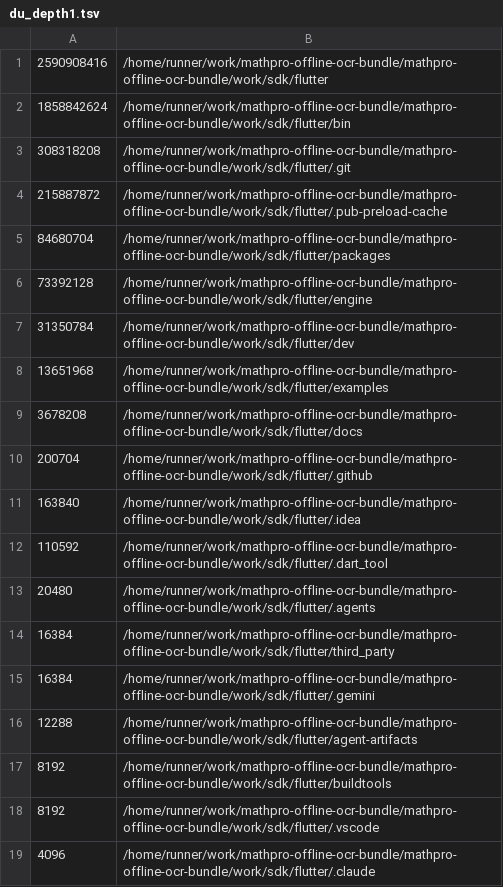
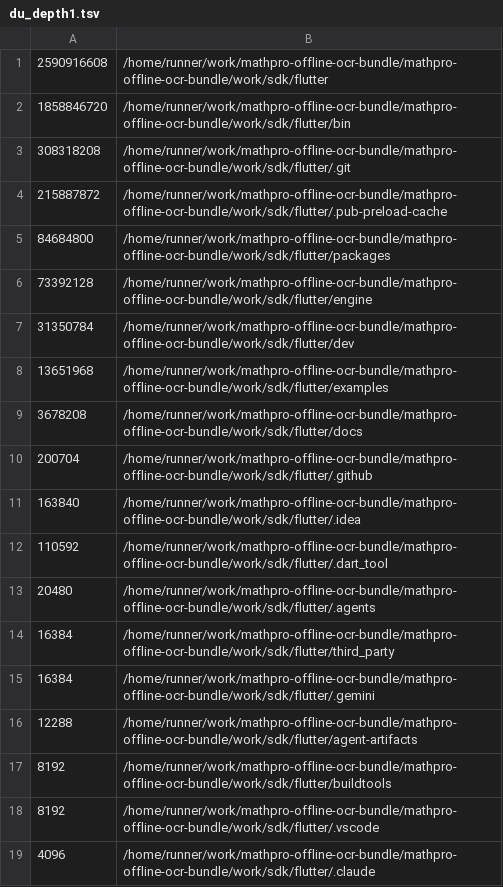
Before and after one commit to sercan321/mathpro-offline-ocr-bundle, a TSV file: transfer/r828c-flutter-sdk-inventory/du_depth1.tsv, drawn as a sheet.

```diff
--- a/transfer/r828c-flutter-sdk-inventory/du_depth1.tsv
+++ b/transfer/r828c-flutter-sdk-inventory/du_depth1.tsv
@@ -1,6 +1,6 @@
-2590908416	/home/runner/work/mathpro-offline-ocr-bundle/mathpro-offline-ocr-bundle/work/sdk/flutter
-1858842624	/home/runner/work/mathpro-offline-ocr-bundle/mathpro-offline-ocr-bundle/work/sdk/flutter/bin
+2590916608	/home/runner/work/mathpro-offline-ocr-bundle/mathpro-offline-ocr-bundle/work/sdk/flutter
+1858846720	/home/runner/work/mathpro-offline-ocr-bundle/mathpro-offline-ocr-bundle/work/sdk/flutter/bin
 308318208	/home/runner/work/mathpro-offline-ocr-bundle/mathpro-offline-ocr-bundle/work/sdk/flutter/.git
 215887872	/home/runner/work/mathpro-offline-ocr-bundle/mathpro-offline-ocr-bundle/work/sdk/flutter/.pub-preload-cache
-84680704	/home/runner/work/mathpro-offline-ocr-bundle/mathpro-offline-ocr-bundle/work/sdk/flutter/packages
+84684800	/home/runner/work/mathpro-offline-ocr-bundle/mathpro-offline-ocr-bundle/work/sdk/flutter/packages
 73392128	/home/runner/work/mathpro-offline-ocr-bundle/mathpro-offline-ocr-bundle/work/sdk/flutter/engine
```
Also changed, not shown: transfer/r828c-flutter-sdk-inventory/cache_du_top400.tsv, transfer/r828c-flutter-sdk-inventory/du_depth2.tsv.
